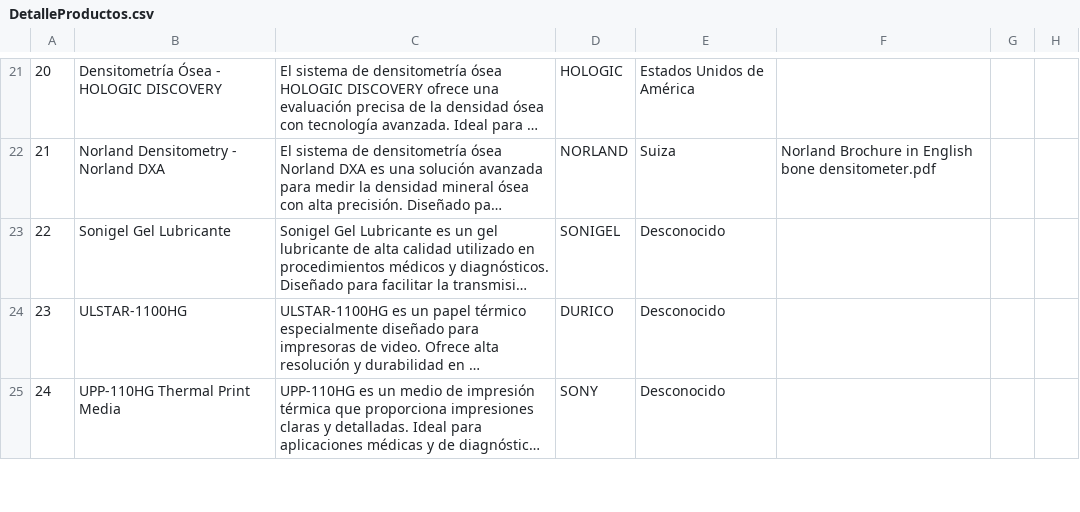
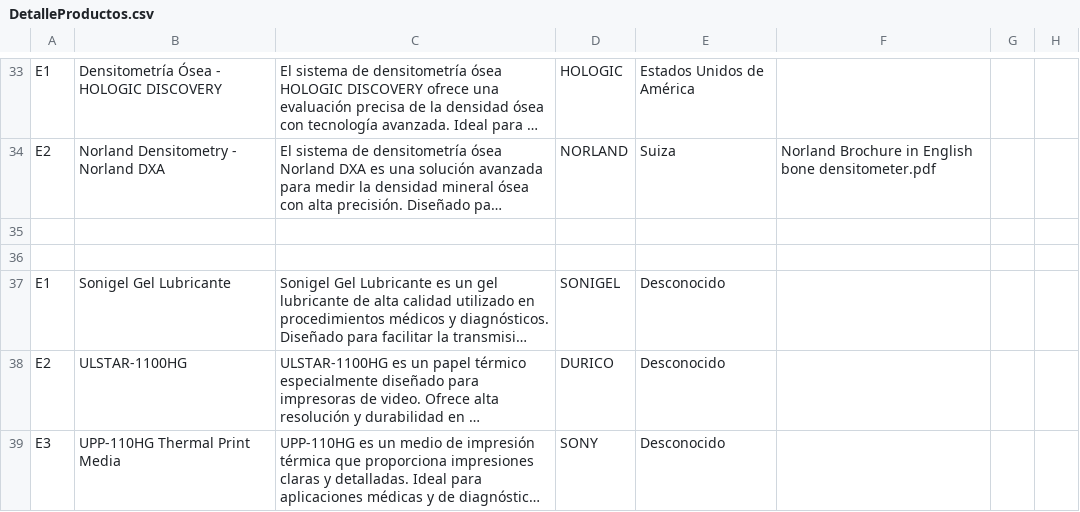
Before and after one commit to sandol1jose/xtech, a CSV file: categorias/DetalleProductos.csv, drawn as a sheet; only a part is shown, gaps mark what is left out; long unchanged cells end in …; addresses are those after the commit; rows hold the shown columns only; the diff covers the shown part only; the diff names each change by its address in the sheet, - before the commit and + after, or states it on an @@ line.

```diff
--- a/categorias/DetalleProductos.csv
+++ b/categorias/DetalleProductos.csv
-A33: 20
+A33: E1
-A34: 21
+A34: E2
+row 35: (empty)
+row 36: (empty)
-A37: 22
+A37: E1
-A38: 23
+A38: E2
-A39: 24
+A39: E3
```
Also changed, not shown: 16 added rows and 55 edited cells elsewhere in this file, categorias/Categorias.csv, categorias/Sistemas de Mamografía.csv, 21 other files.
